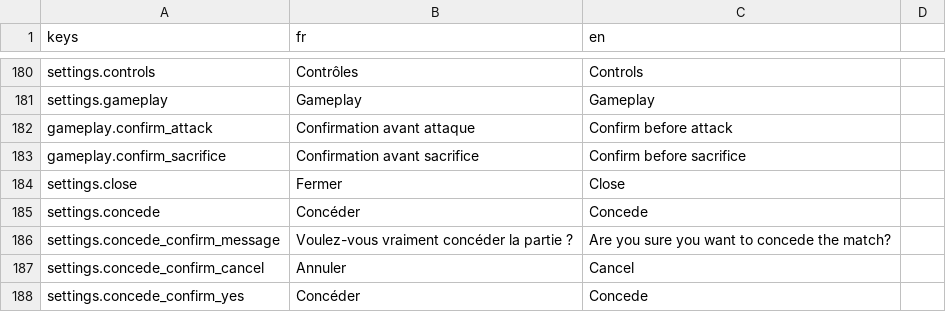
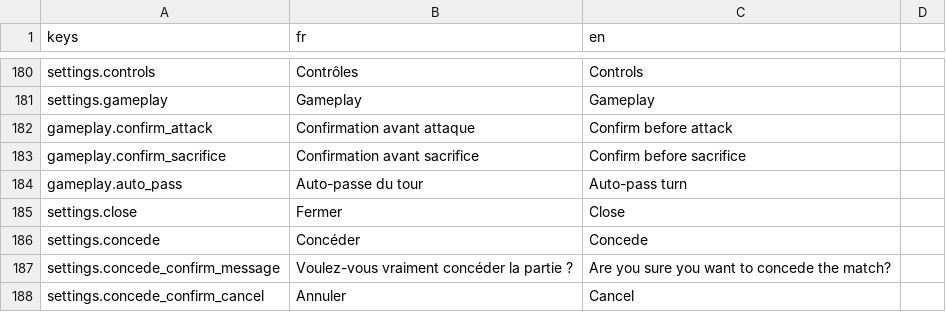
Before and after one commit to Nicolas82200/Fatebound, a CSV file: translations/game.csv, drawn as a sheet; only a part is shown, gaps mark what is left out; the shorter side is filled out with more unchanged rows.

Commit message:
feat: add conservative auto-pass-turn gameplay setting

```diff
--- a/translations/game.csv
+++ b/translations/game.csv
@@ -183,2 +183,3 @@ gameplay.confirm_attack,"Confirmation avant attaque","Confirm before attack"
 gameplay.confirm_sacrifice,"Confirmation avant sacrifice","Confirm before sacrifice"
+gameplay.auto_pass,"Auto-passe du tour","Auto-pass turn"
 settings.close,"Fermer","Close"
```
Also changed, not shown: 8 other files.
